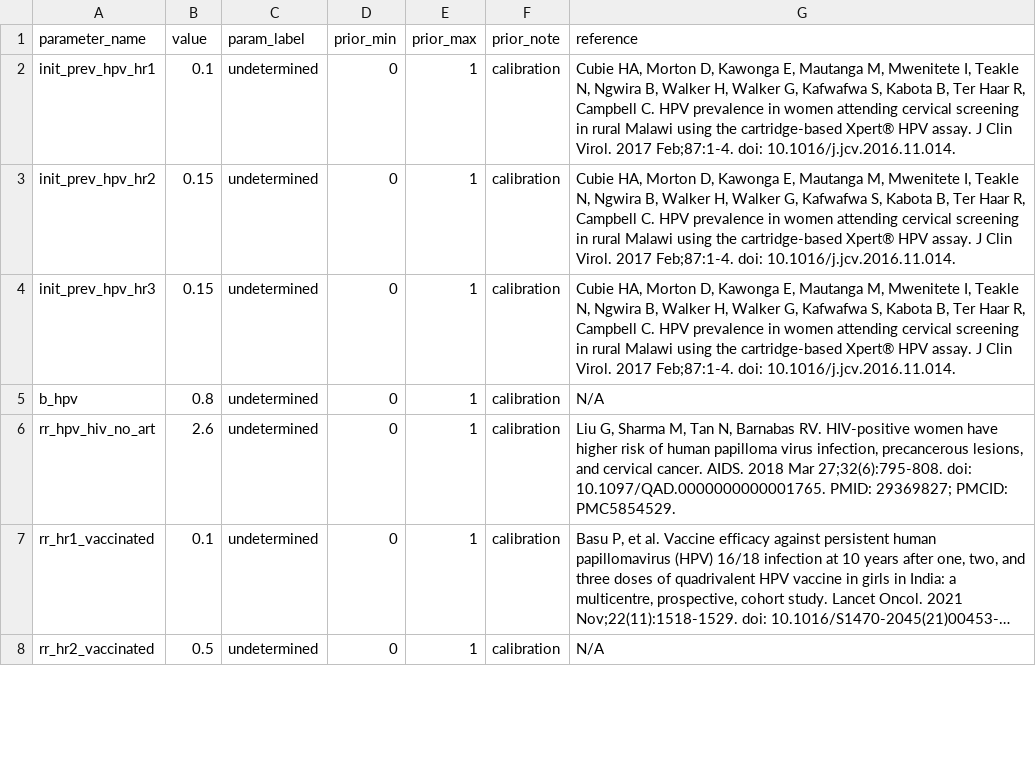
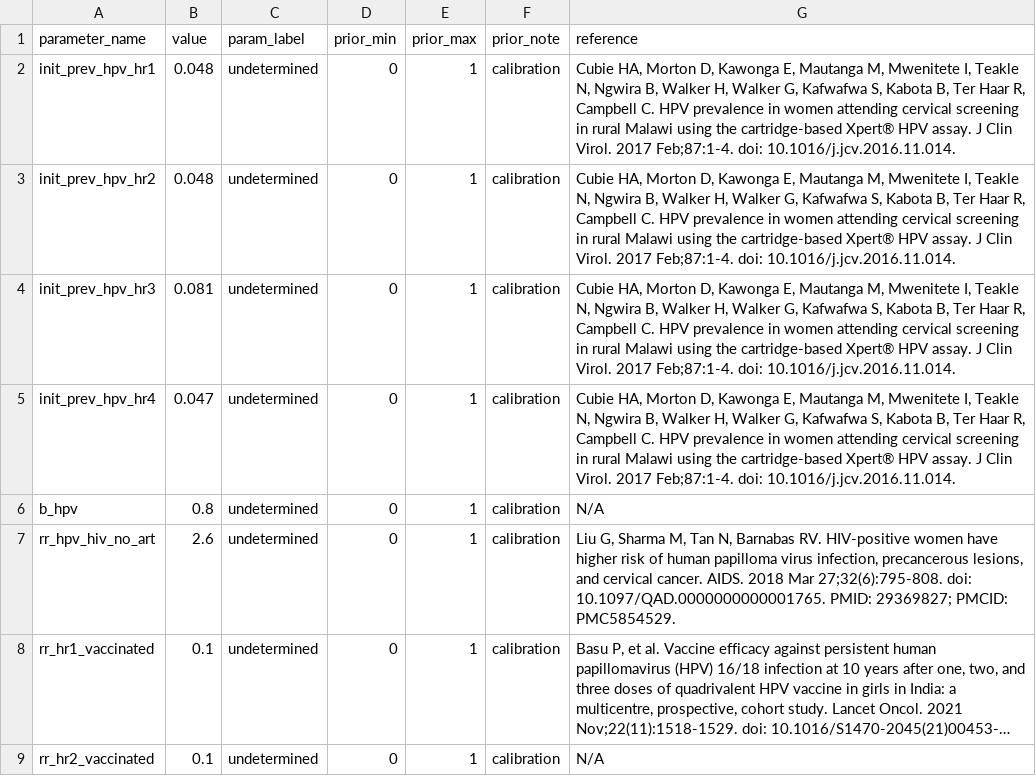
Before and after one commit to UCL/TLOmodel, a CSV file: resources/ResourceFile_HPV/parameter_values.csv, drawn as a sheet; only a part is shown; long unchanged cells end in …; addresses are those after the commit; the diff covers the shown part only; the diff names each change by its address in the sheet, - before the commit and + after, or states it on an @@ line.

```diff
--- a/resources/ResourceFile_HPV/parameter_values.csv
+++ b/resources/ResourceFile_HPV/parameter_values.csv
-B2 (value): 0.1
+B2 (value): 0.048
-B3 (value): 0.15
+B3 (value): 0.048
-B4 (value): 0.15
+B4 (value): 0.081
+row 5: init_prev_hpv_hr4 | 0.047 | undetermined | 0 | 1 | calibration | Cubie HA, Morton D, Kawonga E, Mautanga M, Mwenitete I, Teakle N, Ngwira B, Walker H, Walker G, Kafwafwa S, Kabota B, Ter Haar R, Campbell C. HPV prevalence in women attending cervical screening in rural Malawi using the cartridge-based Xpert® HPV assay. J Clin Virol. 2017 Feb;87:1-4. doi: 10.1016/j.jcv.2016.11.014.
-B9 (value): 0.5
+B9 (value): 0.1
```
Also changed, not shown: 3 added rows and 1 edited cell elsewhere in this file, 2 other files.
